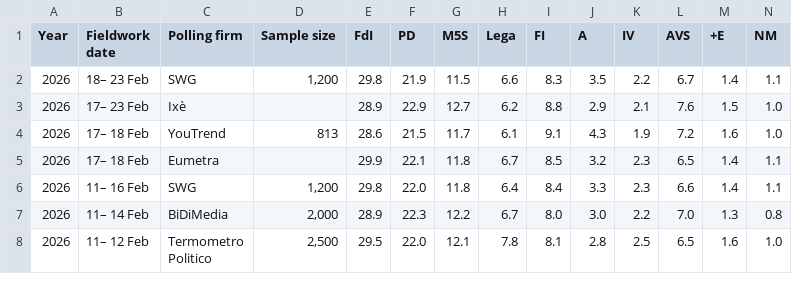
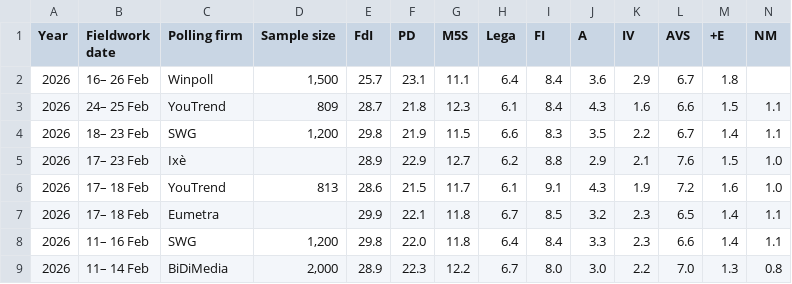
Before and after one commit to Andrevitali/PollsProject, a CSV file: Italy_national_polls_last5years_bs4.csv, drawn as a sheet; only a part is shown; the shorter side is filled out with more unchanged rows; rows hold the shown columns only; the diff names each change by its address in the sheet, - before the commit and + after, or states it on an @@ line.

```diff
--- a/Italy_national_polls_last5years_bs4.csv
+++ b/Italy_national_polls_last5years_bs4.csv
+row 2: 2026 | 16– 26 Feb | Winpoll | 1,500 | 25.7 | 23.1 | 11.1 | 6.4 | 8.4 | 3.6 | 2.9 | 6.7 | 1.8
+row 3: 2026 | 24– 25 Feb | YouTrend | 809 | 28.7 | 21.8 | 12.3 | 6.1 | 8.4 | 4.3 | 1.6 | 6.6 | 1.5 | 1.1
```
Also changed, not shown: Germany_national_polls_last5years_bs4.csv, Germany_polls_clean.csv, 4 other files.
